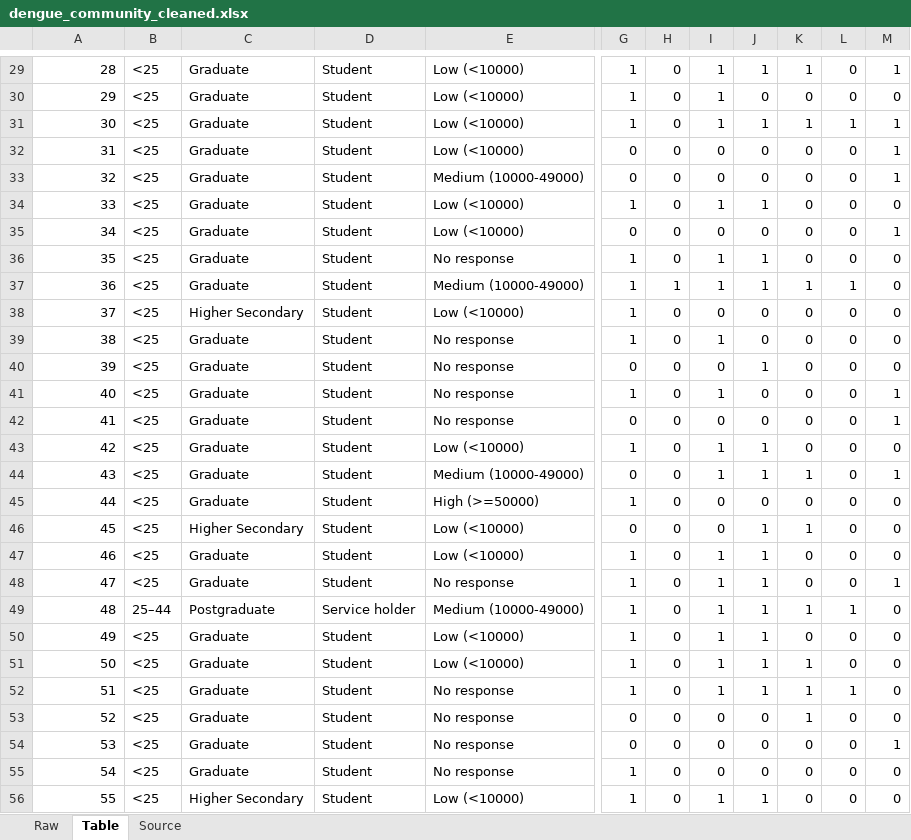
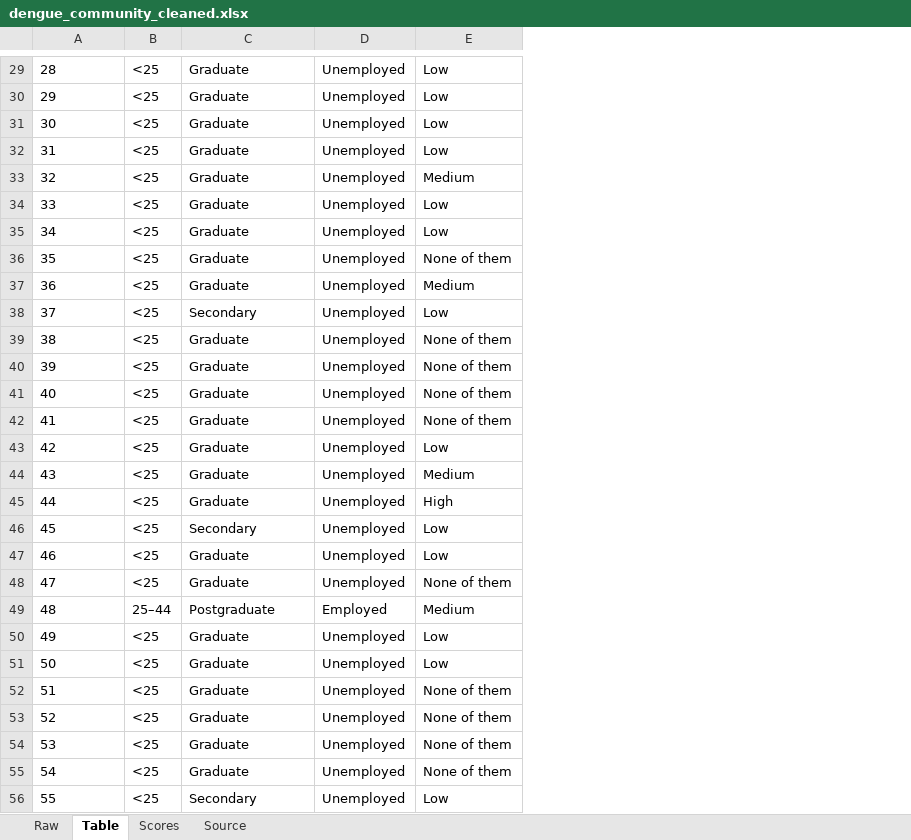
Before and after one commit to chiralbd/Dengue_Community_Engagement, an Excel workbook: data/dengue_community_cleaned.xlsx, sheet Table, drawn as a sheet; only a part is shown, gaps mark what is left out; values as stored, in another font and other column widths than the file's, no borders; table styles not drawn; removed rows and columns are numbered as before the commit, all else as after; the diff covers the shown part only; the diff names each change by its address in the sheet, - before the commit and + after, or states it on an @@ line.

```diff
--- a/data/dengue_community_cleaned.xlsx (sheet Table)
+++ b/data/dengue_community_cleaned.xlsx (sheet Table)
+sheet tab: Scores
-column D, rows 29-56: Student | Student | Student | Student | Student | Student | Student | Student | Student | Student | Student | Student | Student | Student | Student | Student | Student | Student | Student | Student | Service holder | Student | Student | Student | Student | Student | Student | Student
-column E, rows 29-56: Low (<10000) | Low (<10000) | Low (<10000) | Low (<10000) | Medium (10000-49000) | Low (<10000) | Low (<10000) | No response | Medium (10000-49000) | Low (<10000) | No response | No response | No response | No response | Low (<10000) | Medium (10000-49000) | High (>=50000) | Low (<10000) | Low (<10000) | No response | Medium (10000-49000) | Low (<10000) | Low (<10000) | No response | No response | No response | No response | Low (<10000)
+column D, rows 29-56: Unemployed | Unemployed | Unemployed | Unemployed | Unemployed | Unemployed | Unemployed | Unemployed | Unemployed | Unemployed | Unemployed | Unemployed | Unemployed | Unemployed | Unemployed | Unemployed | Unemployed | Unemployed | Unemployed | Unemployed | Employed | Unemployed | Unemployed | Unemployed | Unemployed | Unemployed | Unemployed | Unemployed
+column E, rows 29-56: Low | Low | Low | Low | Medium | Low | Low | None of them | Medium | Low | None of them | None of them | None of them | None of them | Low | Medium | High | Low | Low | None of them | Medium | Low | Low | None of them | None of them | None of them | None of them | Low
-column G, rows 29-56: 1 | 1 | 1 | 0 | 0 | 1 | 0 | 1 | 1 | 1 | 1 | 0 | 1 | 0 | 1 | 0 | 1 | 0 | 1 | 1 | 1 | 1 | 1 | 1 | 0 | 0 | 1 | 1
-column H, rows 29-56: 0 | 0 | 0 | 0 | 0 | 0 | 0 | 0 | 1 | 0 | 0 | 0 | 0 | 0 | 0 | 0 | 0 | 0 | 0 | 0 | 0 | 0 | 0 | 0 | 0 | 0 | 0 | 0
-column I, rows 29-56: 1 | 1 | 1 | 0 | 0 | 1 | 0 | 1 | 1 | 0 | 1 | 0 | 1 | 0 | 1 | 1 | 0 | 0 | 1 | 1 | 1 | 1 | 1 | 1 | 0 | 0 | 0 | 1
-column J, rows 29-56: 1 | 0 | 1 | 0 | 0 | 1 | 0 | 1 | 1 | 0 | 0 | 1 | 0 | 0 | 1 | 1 | 0 | 1 | 1 | 1 | 1 | 1 | 1 | 1 | 0 | 0 | 0 | 1
-column K, rows 29-56: 1 | 0 | 1 | 0 | 0 | 0 | 0 | 0 | 1 | 0 | 0 | 0 | 0 | 0 | 0 | 1 | 0 | 1 | 0 | 0 | 1 | 0 | 1 | 1 | 1 | 0 | 0 | 0
-column L, rows 29-56: 0 | 0 | 1 | 0 | 0 | 0 | 0 | 0 | 1 | 0 | 0 | 0 | 0 | 0 | 0 | 0 | 0 | 0 | 0 | 0 | 1 | 0 | 0 | 1 | 0 | 0 | 0 | 0
-column M, rows 29-56: 1 | 0 | 1 | 1 | 1 | 0 | 1 | 0 | 0 | 0 | 0 | 0 | 1 | 1 | 0 | 1 | 0 | 0 | 0 | 1 | 0 | 0 | 0 | 0 | 0 | 1 | 0 | 0
-A29:A56 alignment: right
+A29:A56 alignment: left
-C38: Higher Secondary
+C38: Secondary
-C46: Higher Secondary
+C46: Secondary
-C56: Higher Secondary
+C56: Secondary
```
Also changed, not shown: 264 edited cells and cell formats elsewhere in this sheet, sheet Raw, 27 other files.
